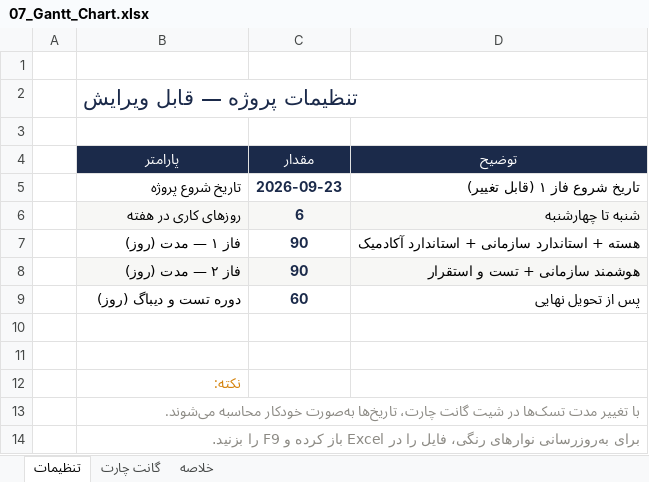
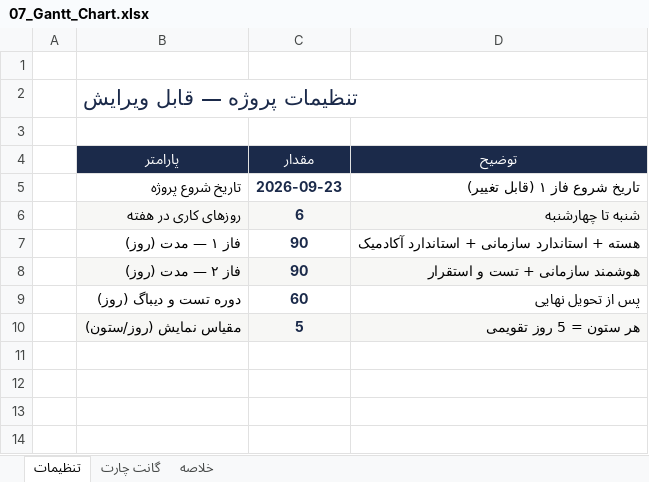
Before and after one commit to amirreza-torbat/LMS, an Excel workbook: Meeting_Strategy/Deliverables/07_Gantt_Chart.xlsx, sheet تنظیمات, drawn as a sheet; values as stored, in another font and other column widths than the file's, no borders; removed rows and columns are numbered as before the commit, all else as after; the diff names each change by its address in the sheet, - before the commit and + after, or states it on an @@ line.

Commit message:
Gantt Chart v3: gradient bars + grid lines + precise scale + MS Project
Improvements:
1. GRADIENT BARS: Each bar uses gradient fill (light→dark) instead of solid
   - Phase 1: blue gradient (#3B82F6 → #1B2A4A)
   - Phase 2: purple gradient (#A855F7 → #8E44AD)
   - Testing: amber gradient (#F59E0B → #D4820A)
   - Milestones: red gradient with diamond marker (◆)

2. GRID LINES: All cells have thin borders — rows are clearly separated

3. PRECISE SCALE: Changed from 7-day weeks to 5-day columns
   - 15-day task = exactly 3 columns (was 3 weeks = 21 days)
   - 20-day task = exactly 4 columns
   - 25-day task = exactly 5 columns
   - 40 columns total (200 days coverage)

4. MICROSOFT PROJECT XML: Also generated MSPDI format
   - Openable in MS Project 2010+
   - Includes working days (Sat-Wed, Friday off)
   - Summary tasks for Phase 1 and Phase 2
   - Task dependencies (Finish-to-Start)
   - Milestones marked correctly

5. Better readability:
   - Taller rows (26pt)
   - Wider day columns (5.5)
   - Month markers every 6 columns
   - Phase markers with colored backgrounds

```diff
--- a/Meeting_Strategy/Deliverables/07_Gantt_Chart.xlsx (sheet تنظیمات)
+++ b/Meeting_Strategy/Deliverables/07_Gantt_Chart.xlsx (sheet تنظیمات)
-row 10: (empty)
+row 10:  | مقیاس نمایش (روز/ستون) | 5 | هر ستون = 5 روز تقویمی
-B10:D10 fill: none
+B10:D10 fill: #F7F7F5
-row 11: (empty)
-row 12:  | نکته:
-row 13:  | با تغییر مدت تسک‌ها در شیت گانت چارت، تاریخ‌ها به‌صورت خودکار محاسبه می‌شوند.
-row 14:  | برای به‌روزرسانی نوارهای رنگی، فایل را در Excel باز کرده و F9 را بزنید.
```
Also changed, not shown: sheet گانت چارت, 1 other file.
